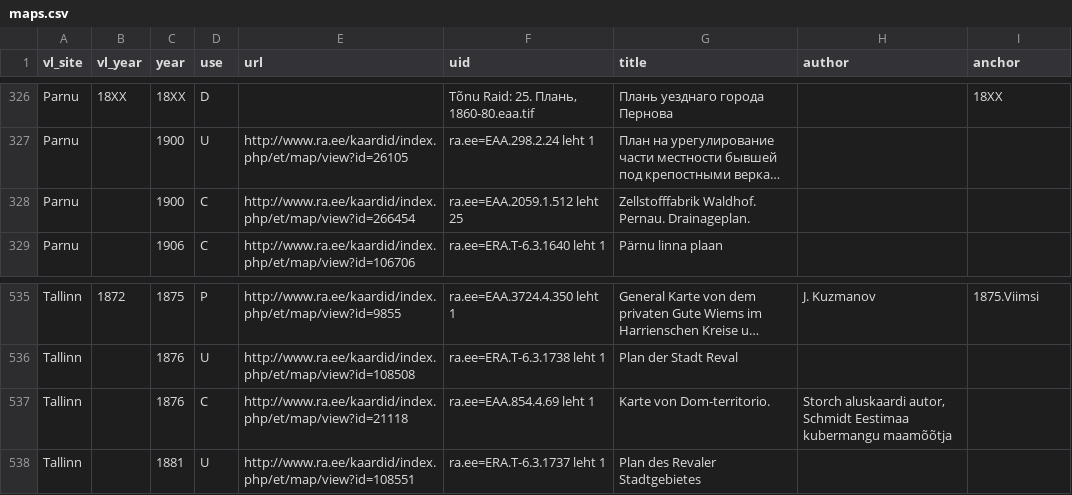
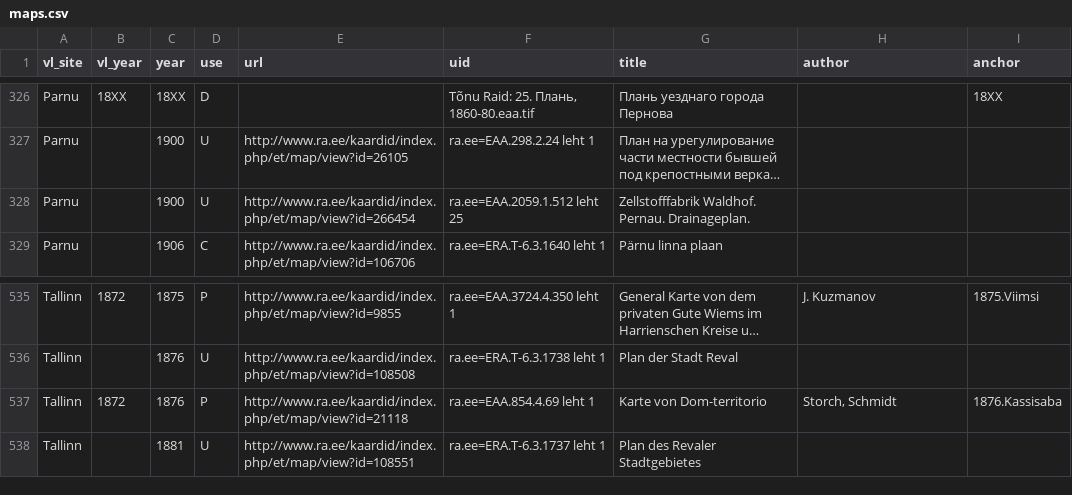
Before and after one commit to l6gistaja/vanalinnad, a CSV file: vector/common/vanalinnad_maps/maps.csv, drawn as a sheet; only a part is shown, gaps mark what is left out; long unchanged cells end in …; the diff names each change by its address in the sheet, - before the commit and + after, or states it on an @@ line.

Commit message:
Kassisaba 1876; Tallinn roads update

```diff
--- a/vector/common/vanalinnad_maps/maps.csv
+++ b/vector/common/vanalinnad_maps/maps.csv
-D328 (use): C
+D328 (use): U
-B537 (vl_year): (empty)
+B537 (vl_year): 1872
-D537 (use): C
+D537 (use): P
-G537 (title): Karte von Dom-territorio.
+G537 (title): Karte von Dom-territorio
-H537 (author): Storch aluskaardi autor, Schmidt Eestimaa kubermangu maamõõtja
+H537 (author): Storch, Schmidt
-I537 (anchor): (empty)
+I537 (anchor): 1876.Kassisaba
```
Also changed, not shown: 12 other files.
